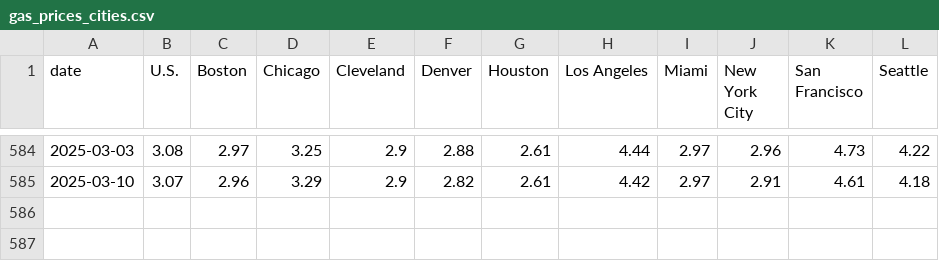
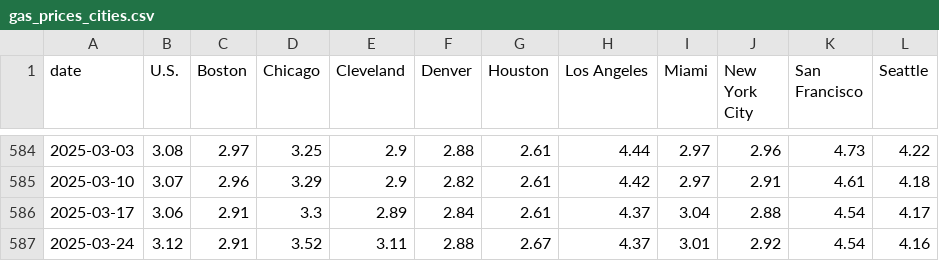
Before and after one commit to cbs-news-data/price_tracker, a CSV file: data/gas_prices_cities.csv, drawn as a sheet; only a part is shown, gaps mark what is left out.

```diff
--- a/data/gas_prices_cities.csv
+++ b/data/gas_prices_cities.csv
@@ -585 +585,3 @@ date,U.S.,Boston,Chicago,Cleveland,Denver,Houston,Los Angeles,Miami,New York Cit
 2025-03-10,3.07,2.96,3.29,2.9,2.82,2.61,4.42,2.97,2.91,4.61,4.18
+2025-03-17,3.06,2.91,3.3,2.89,2.84,2.61,4.37,3.04,2.88,4.54,4.17
+2025-03-24,3.12,2.91,3.52,3.11,2.88,2.67,4.37,3.01,2.92,4.54,4.16
```
Also changed, not shown: data/gas_prices.csv, data/gas_prices_states.csv, 12 other files.
